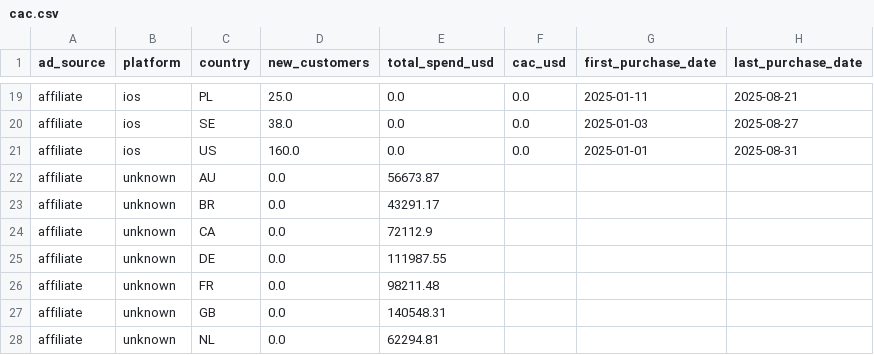
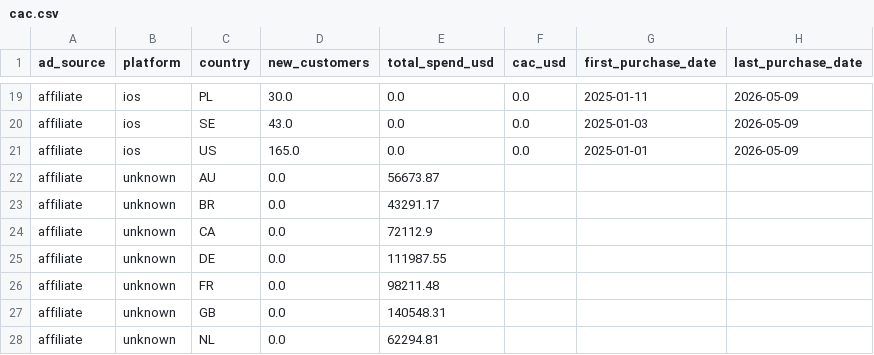
Before and after one commit to maxegorovpt/da_portfolio, a CSV file: 01_business_cases/multi_touch_attribution_pipeline/data/calculations/cac.csv, drawn as a sheet; only a part is shown, gaps mark what is left out; the diff covers the shown part only; the diff names each change by its address in the sheet, - before the commit and + after, or states it on an @@ line.

```diff
--- a/01_business_cases/multi_touch_attribution_pipeline/data/calculations/cac.csv
+++ b/01_business_cases/multi_touch_attribution_pipeline/data/calculations/cac.csv
-D19 (new_customers): 25.0
+D19 (new_customers): 30.0
-H19 (last_purchase_date): 2025-08-21
+H19 (last_purchase_date): 2026-05-09
-D20 (new_customers): 38.0
+D20 (new_customers): 43.0
-H20 (last_purchase_date): 2025-08-27
+H20 (last_purchase_date): 2026-05-09
-D21 (new_customers): 160.0
+D21 (new_customers): 165.0
-H21 (last_purchase_date): 2025-08-31
+H21 (last_purchase_date): 2026-05-09
```
Also changed, not shown: 34 edited cells elsewhere in this file, 01_business_cases/multi_touch_attribution_pipeline/data/purchases/purchases.csv, 1 other file.
